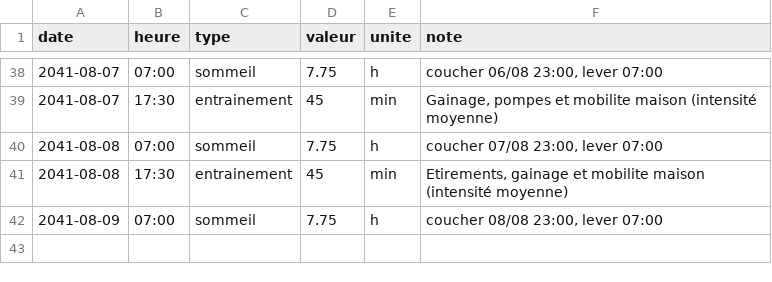
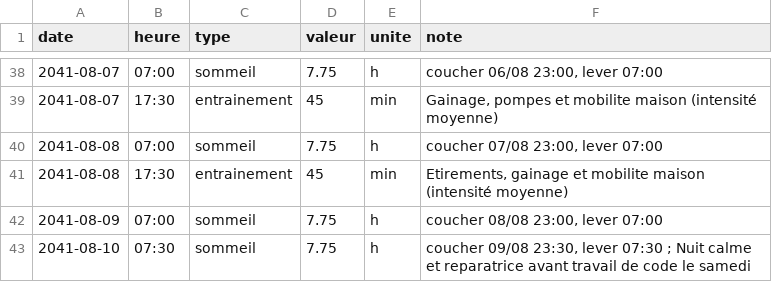
Before and after one commit to ossimiossimiwilliam10-cyber/simulation-william, a CSV file: etat/corps.csv, drawn as a sheet; only a part is shown, gaps mark what is left out; the diff names each change by its address in the sheet, - before the commit and + after, or states it on an @@ line.

```diff
--- a/etat/corps.csv
+++ b/etat/corps.csv
+row 43: 2041-08-10 | 07:30 | sommeil | 7.75 | h | coucher 09/08 23:30, lever 07:30 ; Nuit calme et reparatrice avant travail de code le samedi
```
Also changed, not shown: etat/meteo.csv, memoire/sessions.csv, 19 other files.
